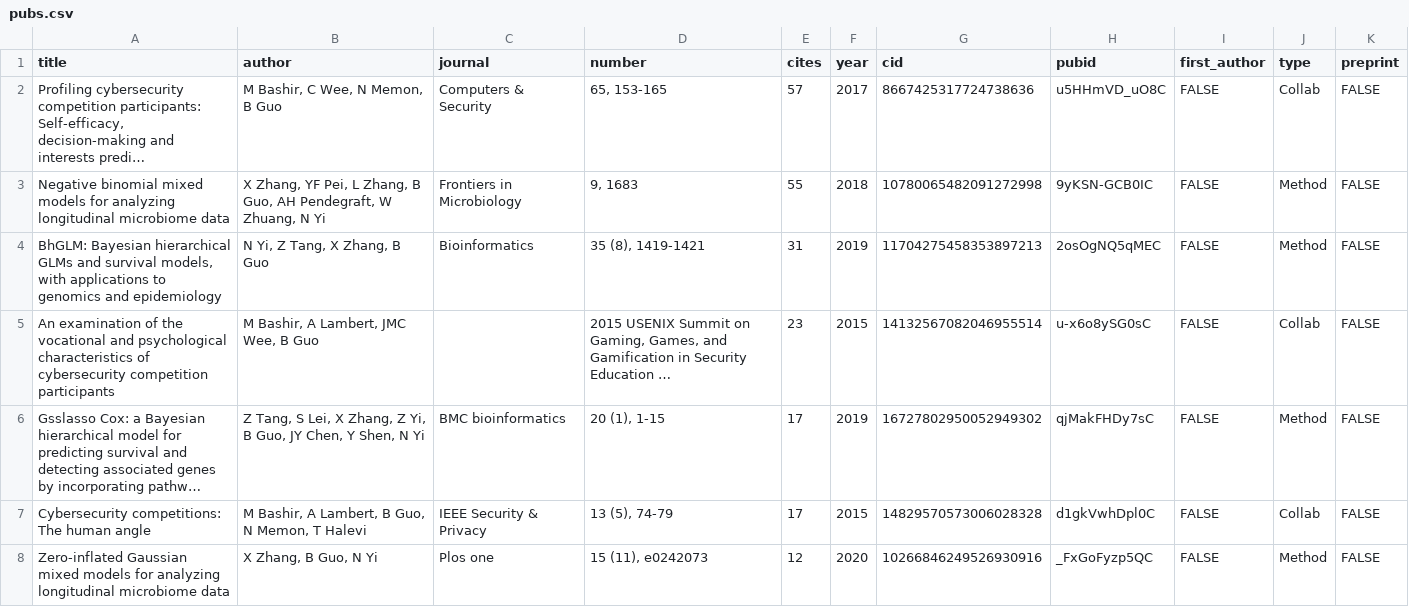
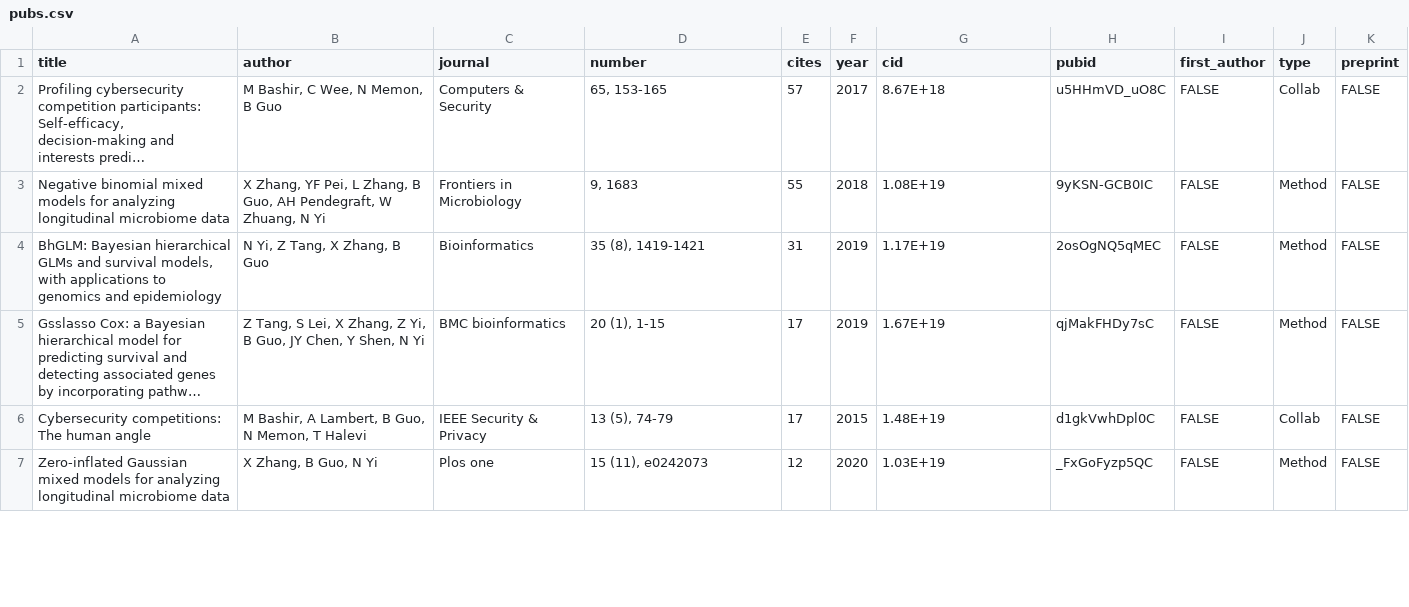
Before and after one commit to boyiguo1/Latex_CV, a CSV file: data/pubs.csv, drawn as a sheet; only a part is shown; long unchanged cells end in …; removed rows and columns are numbered as before the commit, all else as after; the diff covers the shown part only; the diff names each change by its address in the sheet, - before the commit and + after, or states it on an @@ line.

```diff
--- a/data/pubs.csv
+++ b/data/pubs.csv
-G2 (cid): 8667425317724738636
+G2 (cid): 8.67E+18
-G3 (cid): 10780065482091272998
+G3 (cid): 1.08E+19
-G4 (cid): 11704275458353897213
+G4 (cid): 1.17E+19
-row 5: An examination of the vocational and psychological characteristics of cybersecurity competition participants | M Bashir, A Lambert, JMC Wee, B Guo |  | 2015 USENIX Summit on Gaming, Games, and Gamification in Security Education … | 23 | 2015 | 14132567082046955514 | u-x6o8ySG0sC | FALSE | Collab | FALSE
-G5 (cid): 16727802950052949302
+G5 (cid): 1.67E+19
-G6 (cid): 14829570573006028328
+G6 (cid): 1.48E+19
-G7 (cid): 10266846249526930916
+G7 (cid): 1.03E+19
```
Also changed, not shown: 1 added row, 7 removed rows and 15 edited cells elsewhere in this file.
